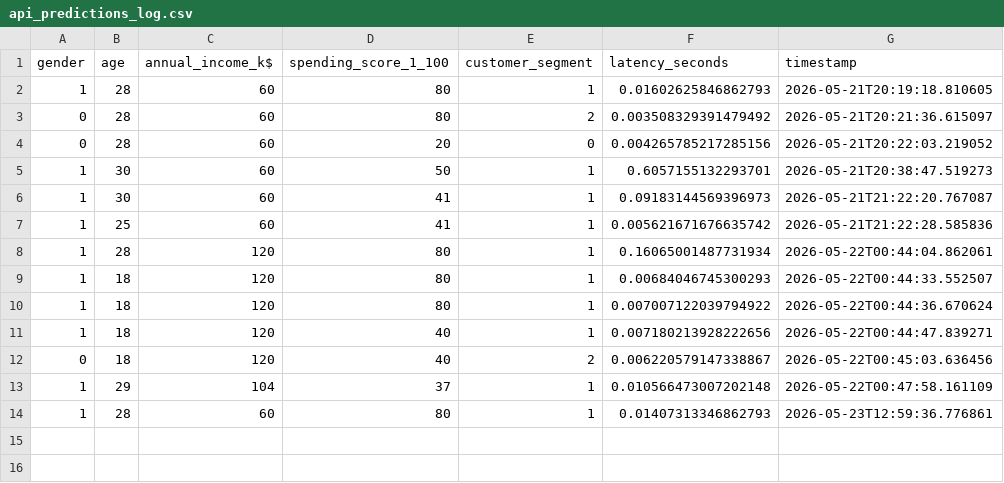
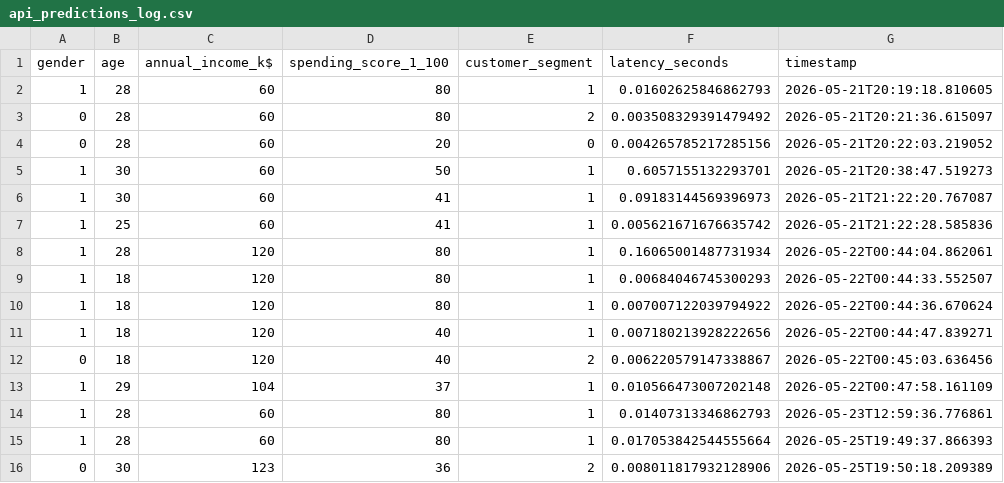
Before and after one commit to Juankidd/lab2, a CSV file: data/monitoring/api_predictions_log.csv, drawn as a sheet.

Commit message:
Hice un cambio en data

```diff
--- a/data/monitoring/api_predictions_log.csv
+++ b/data/monitoring/api_predictions_log.csv
@@ -14 +14,3 @@ gender,age,annual_income_k$,spending_score_1_100,customer_segment,latency_second
 1,28,60,80,1,0.01407313346862793,2026-05-23T12:59:36.776861
+1,28,60,80,1,0.017053842544555664,2026-05-25T19:49:37.866393
+0,30,123,36,2,0.008011817932128906,2026-05-25T19:50:18.209389
```
